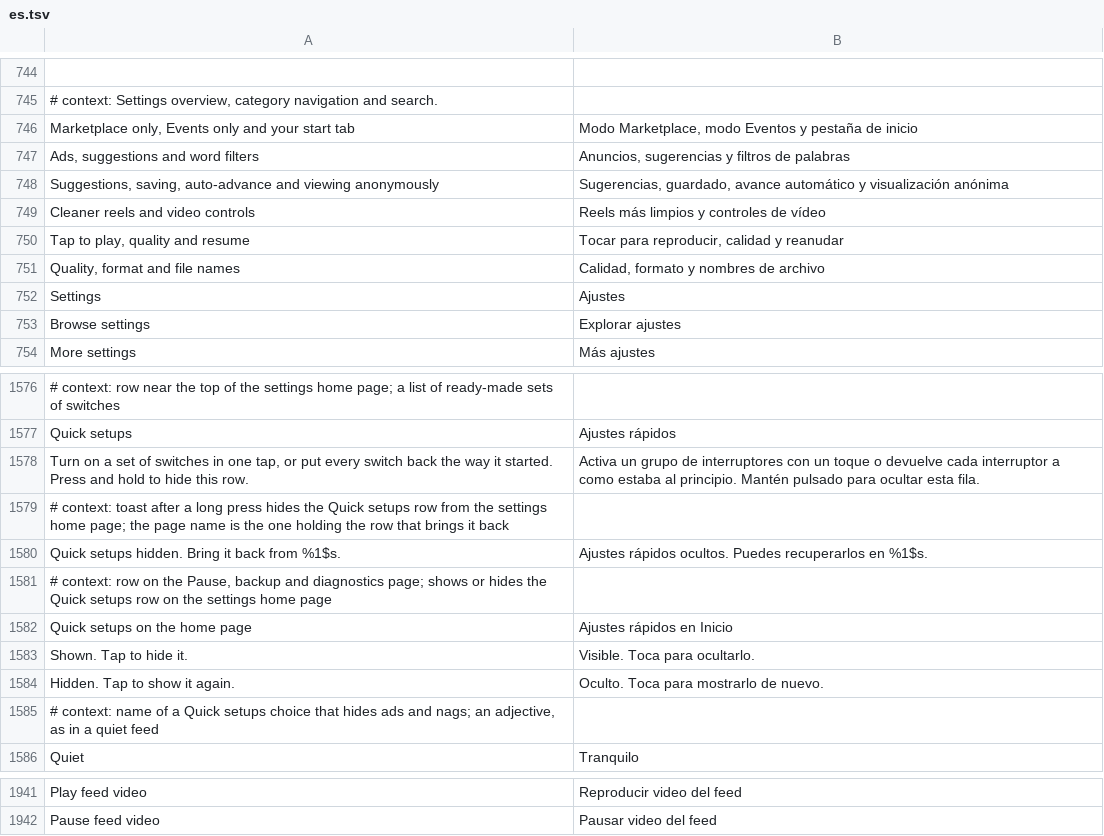
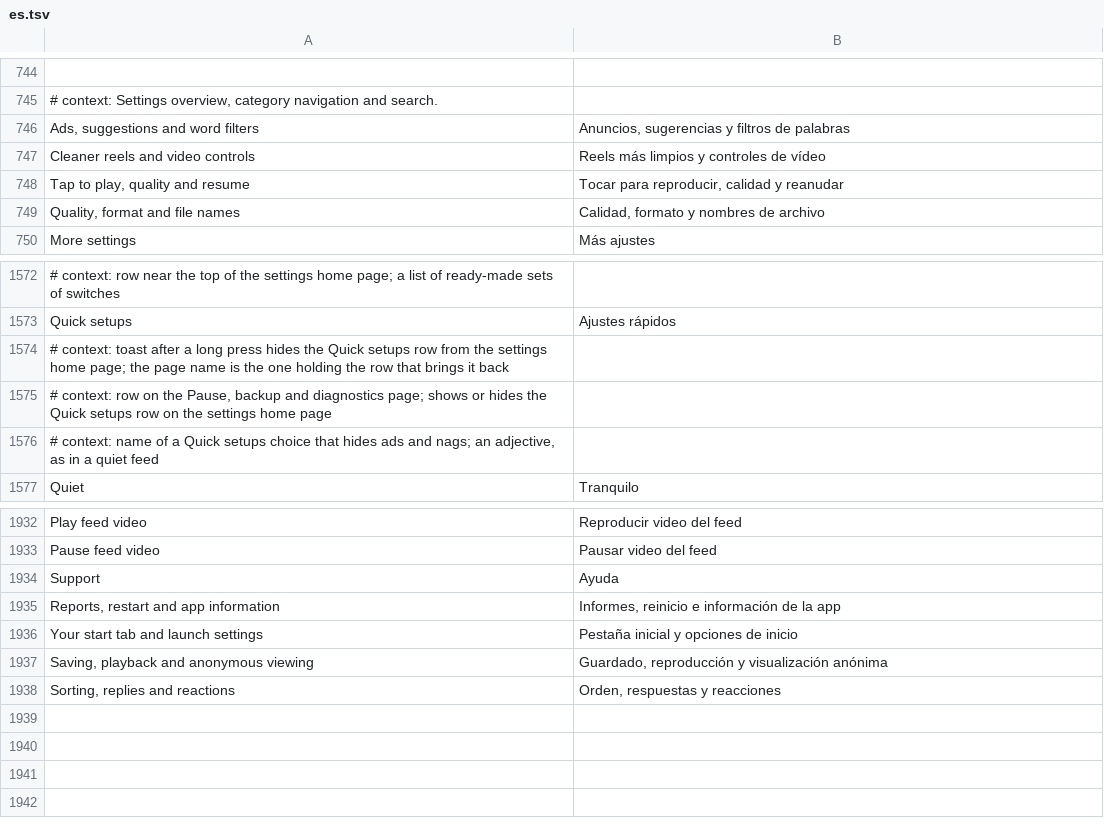
Before and after one commit to Nezumi-2711/HushFacebook, a TSV file: extensions/shared/library/src/main/l10n/es.tsv, drawn as a sheet; only a part is shown, gaps mark what is left out; removed rows and columns are numbered as before the commit, all else as after; the diff names each change by its address in the sheet, - before the commit and + after, or states it on an @@ line.

```diff
--- a/extensions/shared/library/src/main/l10n/es.tsv
+++ b/extensions/shared/library/src/main/l10n/es.tsv
-row 746: Marketplace only, Events only and your start tab | Modo Marketplace, modo Eventos y pestaña de inicio
-row 748: Suggestions, saving, auto-advance and viewing anonymously | Sugerencias, guardado, avance automático y visualización anónima
-row 752: Settings | Ajustes
-row 753: Browse settings | Explorar ajustes
-row 1578: Turn on a set of switches in one tap, or put every switch back the way it started. Press and hold to hide this row. | Activa un grupo de interruptores con un toque o devuelve cada interruptor a como estaba al principio. Mantén pulsado para ocultar esta fila.
-row 1580: Quick setups hidden. Bring it back from %1$s. | Ajustes rápidos ocultos. Puedes recuperarlos en %1$s.
-row 1582: Quick setups on the home page | Ajustes rápidos en Inicio
-row 1583: Shown. Tap to hide it. | Visible. Toca para ocultarlo.
-row 1584: Hidden. Tap to show it again. | Oculto. Toca para mostrarlo de nuevo.
+row 1934: Support | Ayuda
+row 1935: Reports, restart and app information | Informes, reinicio e información de la app
+row 1936: Your start tab and launch settings | Pestaña inicial y opciones de inicio
+row 1937: Saving, playback and anonymous viewing | Guardado, reproducción y visualización anónima
+row 1938: Sorting, replies and reactions | Orden, respuestas y reacciones
```
Also changed, not shown: extensions/shared/library/src/main/l10n/de.tsv, extensions/shared/library/src/main/l10n/in.tsv, 20 other files.
